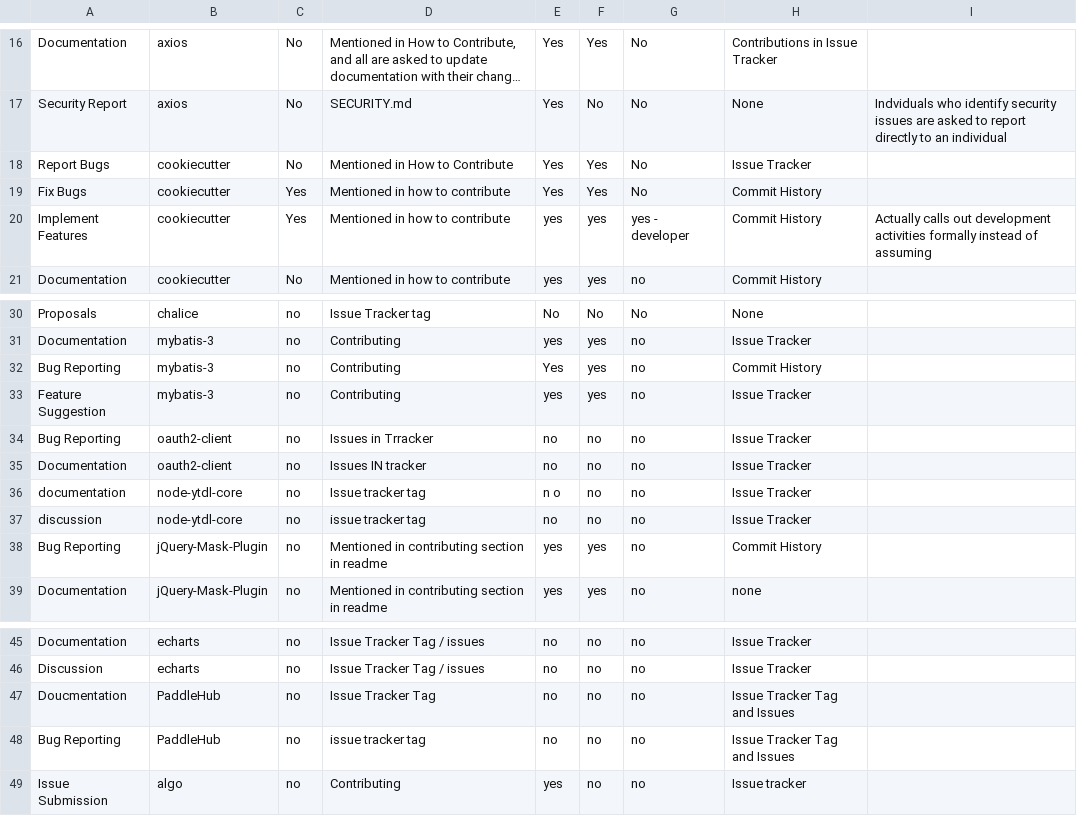
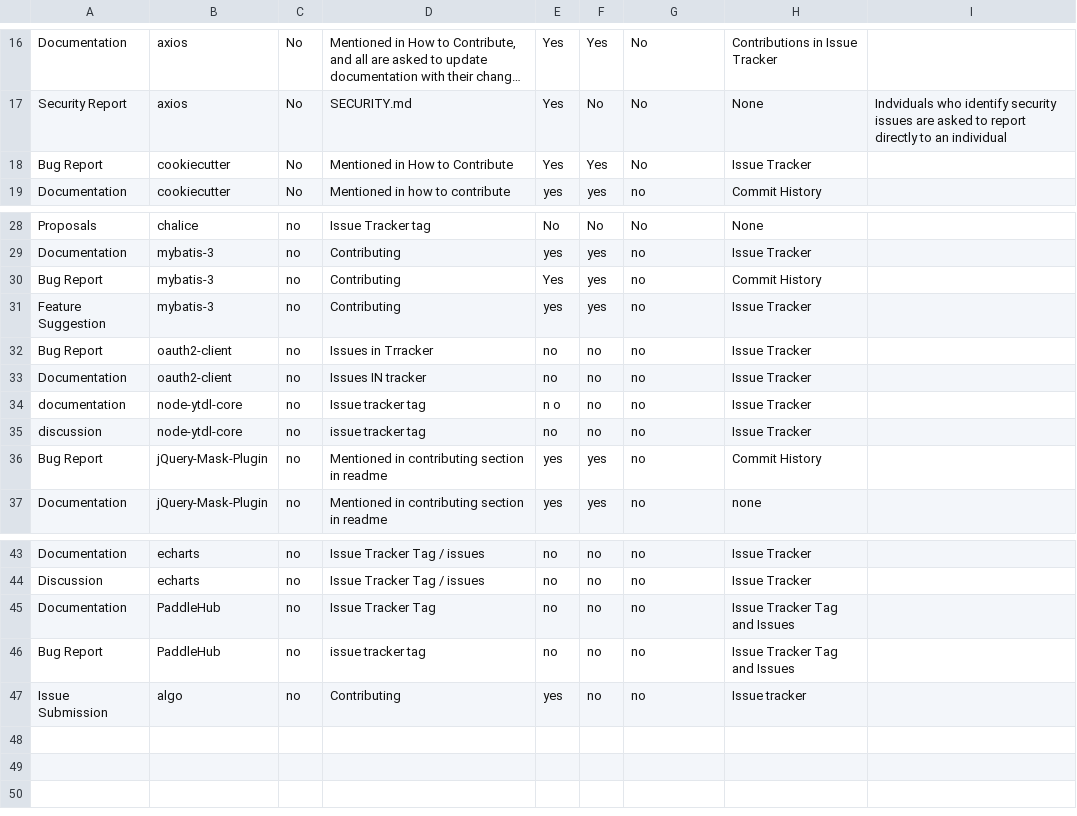
Before and after one commit to ben-dow/AlternativeParticipationRolesDataCollection, a CSV file: DataAnalysisScripts/activities.csv, drawn as a sheet; only a part is shown, gaps mark what is left out; long unchanged cells end in …; removed rows and columns are numbered as before the commit, all else as after; the diff names each change by its address in the sheet, - before the commit and + after, or states it on an @@ line.

Commit message:
participation data

```diff
--- a/DataAnalysisScripts/activities.csv
+++ b/DataAnalysisScripts/activities.csv
-A18: Report Bugs
+A18: Bug Report
-row 19: Fix Bugs | cookiecutter | Yes | Mentioned in how to contribute | Yes | Yes | No | Commit History
-row 20: Implement Features | cookiecutter | Yes | Mentioned in how to contribute | yes | yes | yes - developer | Commit History | Actually calls out development activities formally instead of assuming
-A30: Bug Reporting
+A30: Bug Report
-A32: Bug Reporting
+A32: Bug Report
-A36: Bug Reporting
+A36: Bug Report
-A45: Doucmentation
+A45: Documentation
-A46: Bug Reporting
+A46: Bug Report
```
Also changed, not shown: 5 other files.
